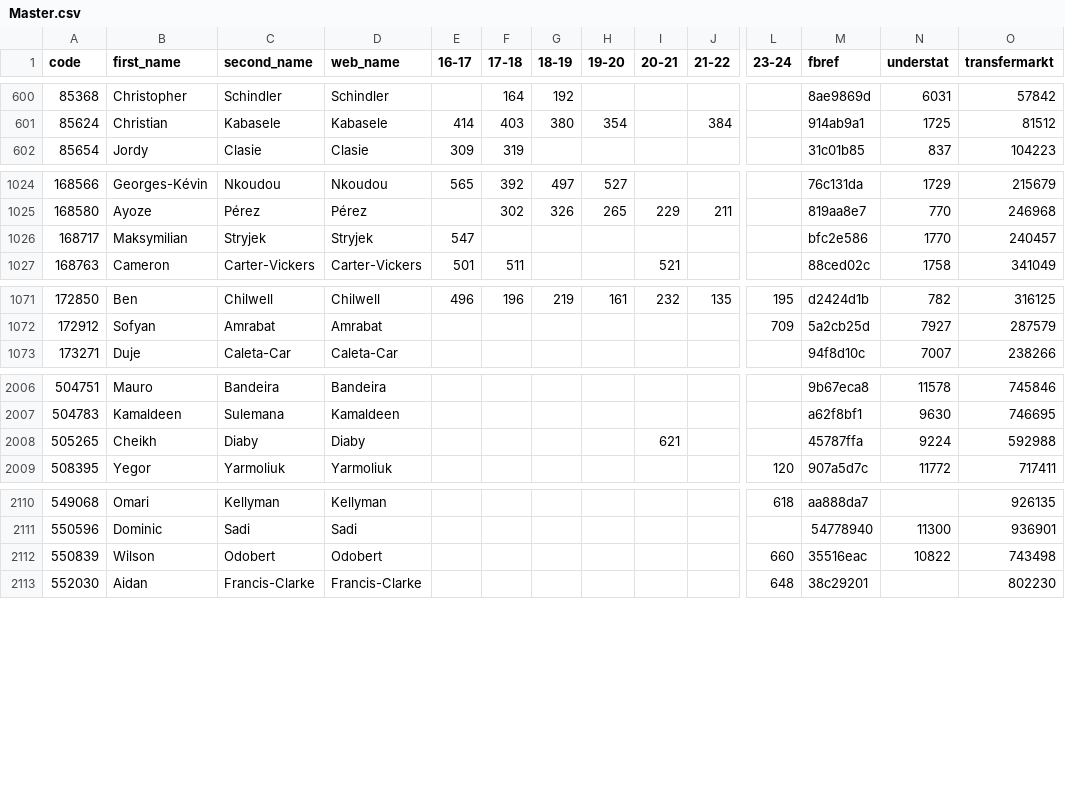
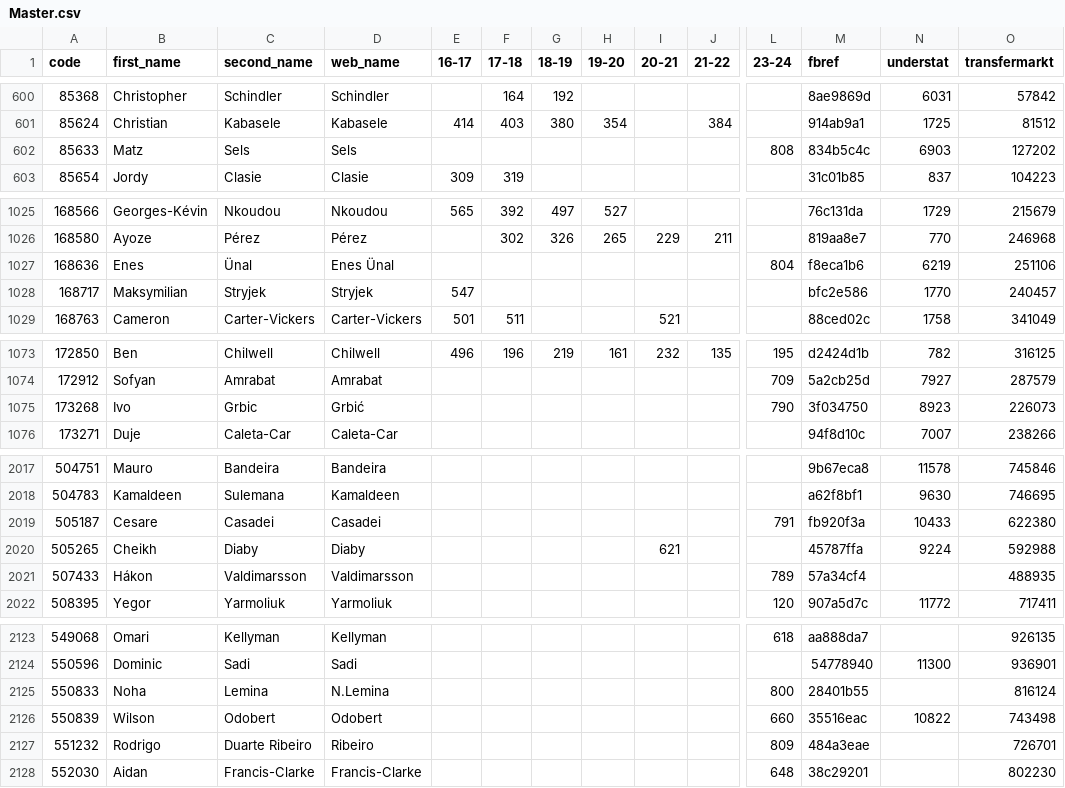
Before and after one commit to ChrisMusson/FPL-ID-Map, a CSV file: Master.csv, drawn as a sheet; only a part is shown, gaps mark what is left out; rows hold the shown columns only; the diff covers the shown part only; the diff names each change by its address in the sheet, - before the commit and + after, or states it on an @@ line.

```diff
--- a/Master.csv
+++ b/Master.csv
+row 602: 85633 | Matz | Sels | Sels |  |  |  |  |  |  | 808 | 834b5c4c | 6903 | 127202
+row 1027: 168636 | Enes | Ünal | Enes Ünal |  |  |  |  |  |  | 804 | f8eca1b6 | 6219 | 251106
+row 1075: 173268 | Ivo | Grbic | Grbić |  |  |  |  |  |  | 790 | 3f034750 | 8923 | 226073
+row 2019: 505187 | Cesare | Casadei | Casadei |  |  |  |  |  |  | 791 | fb920f3a | 10433 | 622380
+row 2021: 507433 | Hákon | Valdimarsson | Valdimarsson |  |  |  |  |  |  | 789 | 57a34cf4 |  | 488935
+row 2125: 550833 | Noha | Lemina | N.Lemina |  |  |  |  |  |  | 800 | 28401b55 |  | 816124
+row 2127: 551232 | Rodrigo | Duarte Ribeiro | Ribeiro |  |  |  |  |  |  | 809 | 484a3eae |  | 726701
```
Also changed, not shown: 10 added rows and 4 edited cells elsewhere in this file, FBRef.csv, FPL/23-24.csv, 2 other files.
